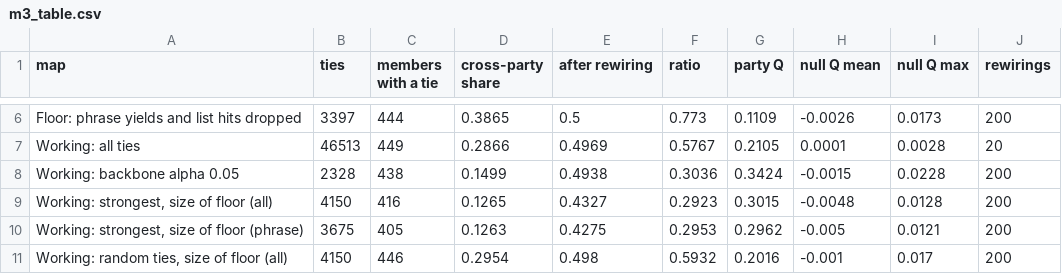
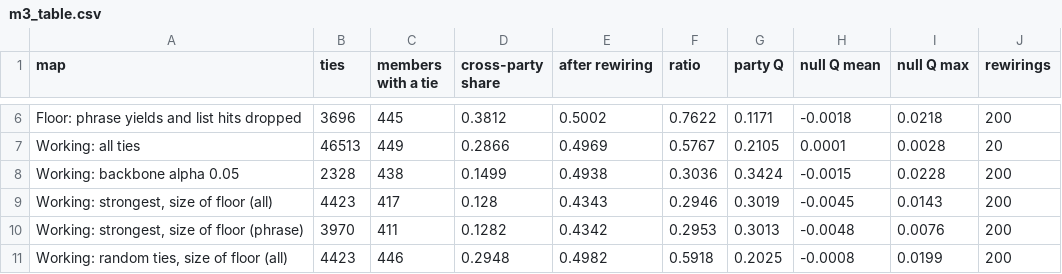
Before and after one commit to martinmoll/SocialGraphsAndInteractions, a CSV file: project/Martin/m3_table.csv, drawn as a sheet; only a part is shown, gaps mark what is left out; the diff covers the shown part only; the diff names each change by its address in the sheet, - before the commit and + after, or states it on an @@ line.

```diff
--- a/project/Martin/m3_table.csv
+++ b/project/Martin/m3_table.csv
-B6 (ties): 3397
+B6 (ties): 3696
-C6 (members with a tie): 444
+C6 (members with a tie): 445
-D6 (cross-party share): 0.3865
+D6 (cross-party share): 0.3812
-E6 (after rewiring): 0.5
+E6 (after rewiring): 0.5002
-F6 (ratio): 0.773
+F6 (ratio): 0.7622
-G6 (party Q): 0.1109
+G6 (party Q): 0.1171
-H6 (null Q mean): -0.0026
+H6 (null Q mean): -0.0018
-I6 (null Q max): 0.0173
+I6 (null Q max): 0.0218
-B9 (ties): 4150
+B9 (ties): 4423
-C9 (members with a tie): 416
+C9 (members with a tie): 417
-D9 (cross-party share): 0.1265
+D9 (cross-party share): 0.128
-E9 (after rewiring): 0.4327
+E9 (after rewiring): 0.4343
-F9 (ratio): 0.2923
+F9 (ratio): 0.2946
-G9 (party Q): 0.3015
+G9 (party Q): 0.3019
-H9 (null Q mean): -0.0048
+H9 (null Q mean): -0.0045
-I9 (null Q max): 0.0128
+I9 (null Q max): 0.0143
-B10 (ties): 3675
+B10 (ties): 3970
-C10 (members with a tie): 405
+C10 (members with a tie): 411
-D10 (cross-party share): 0.1263
+D10 (cross-party share): 0.1282
-E10 (after rewiring): 0.4275
+E10 (after rewiring): 0.4342
-G10 (party Q): 0.2962
+G10 (party Q): 0.3013
-H10 (null Q mean): -0.005
+H10 (null Q mean): -0.0048
-I10 (null Q max): 0.0121
+I10 (null Q max): 0.0076
-B11 (ties): 4150
+B11 (ties): 4423
-D11 (cross-party share): 0.2954
+D11 (cross-party share): 0.2948
-E11 (after rewiring): 0.498
+E11 (after rewiring): 0.4982
-F11 (ratio): 0.5932
+F11 (ratio): 0.5918
-G11 (party Q): 0.2016
+G11 (party Q): 0.2025
-H11 (null Q mean): -0.001
+H11 (null Q mean): -0.0008
-I11 (null Q max): 0.017
+I11 (null Q max): 0.0199
```
Also changed, not shown: 38 edited cells elsewhere in this file, project/Martin/m3_random_draws.csv, project/Martin/m5_committees/committee_table.csv, 9 other files.
